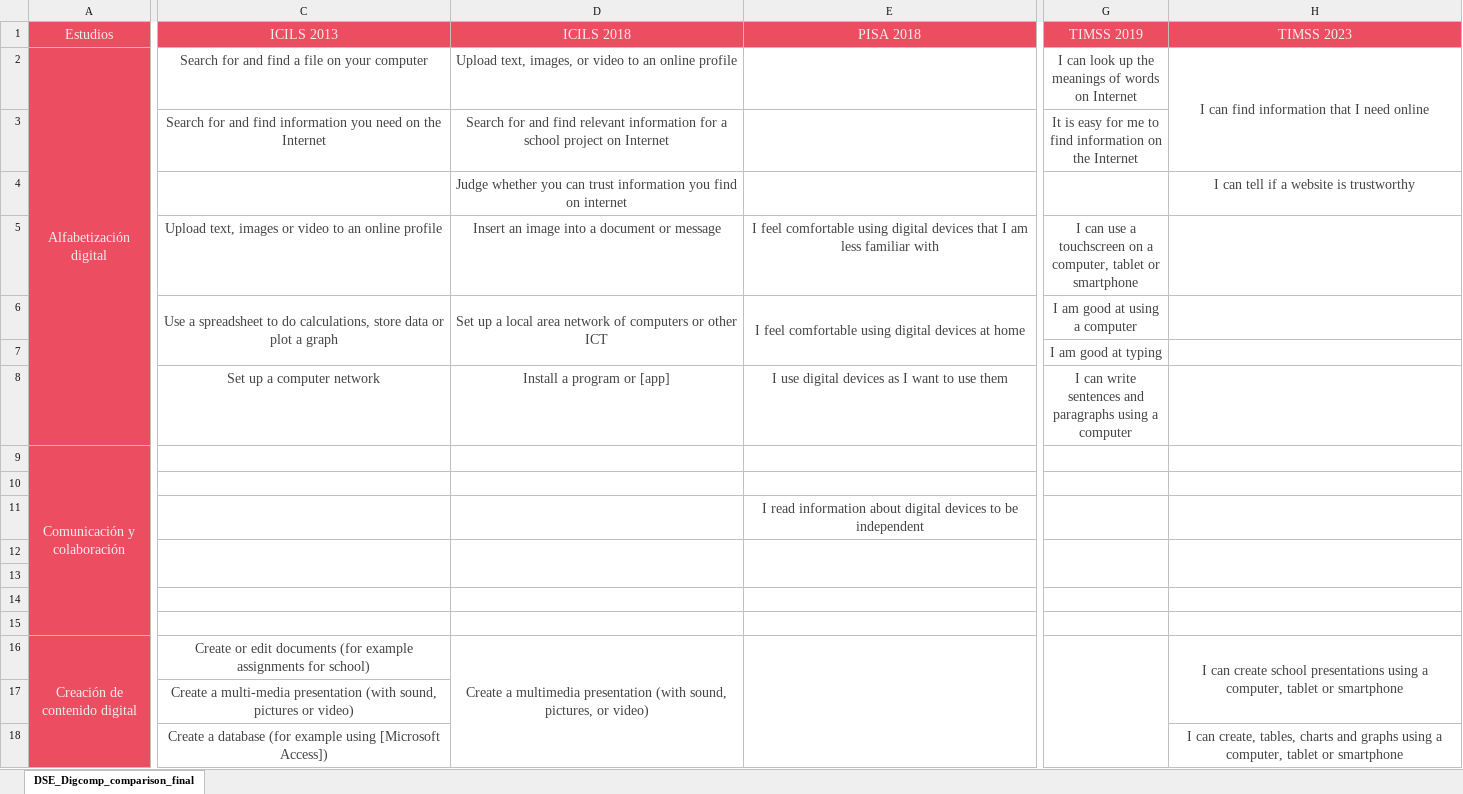
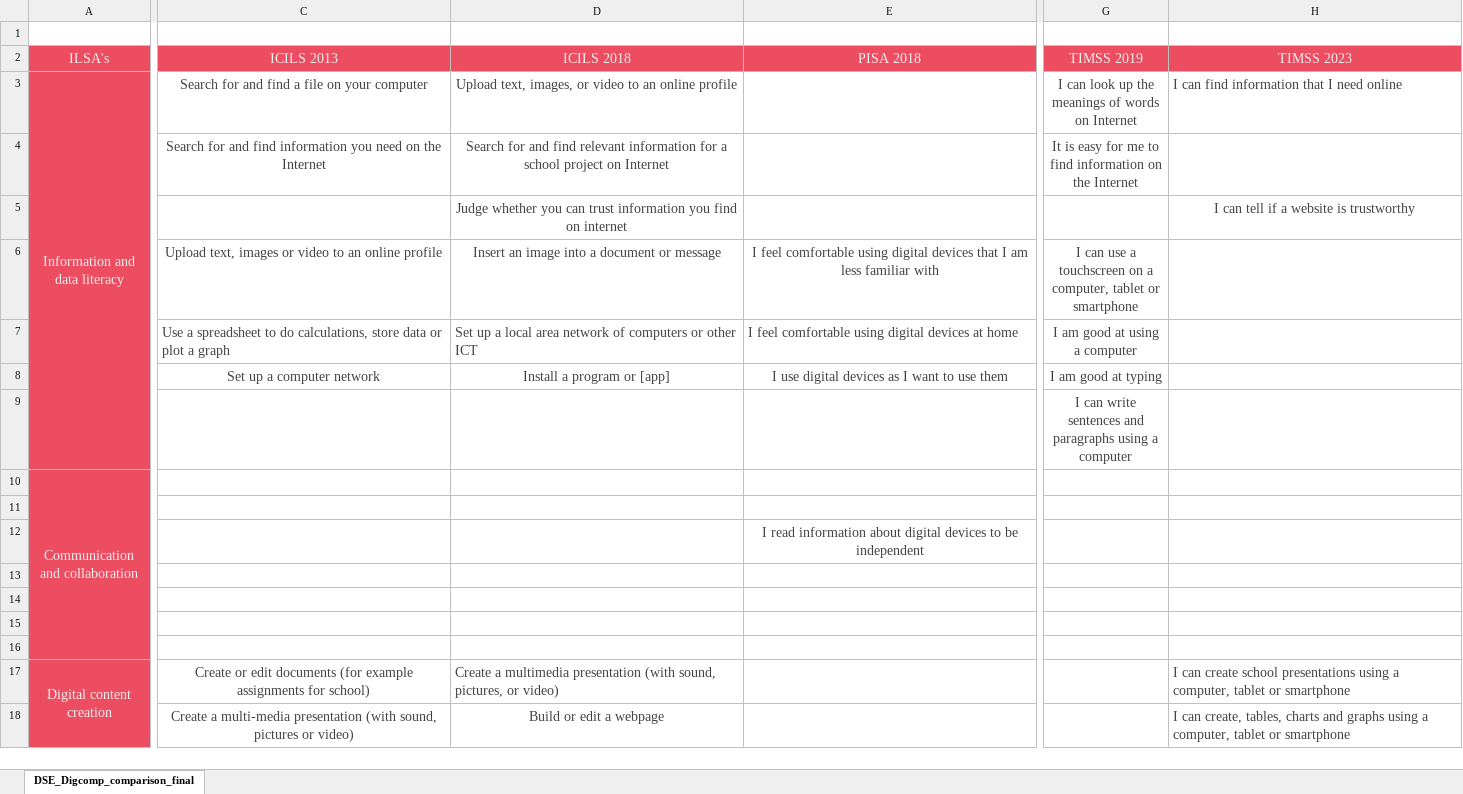
Before and after one commit to tomasurzuam/self-efficacy_assessment, an Excel workbook: input/tbl/digcomp_tbl.xlsx, sheet DSE_Digcomp_comparison_final, drawn as a sheet; only a part is shown, gaps mark what is left out; values as stored, in another font and other column widths than the file's, no borders; removed rows and columns are numbered as before the commit, all else as after; rows hold the shown columns only; the diff covers the shown part only; the diff names each change by its address in the sheet, - before the commit and + after, or states it on an @@ line.

Commit message:
update
digcomp analysis deepening + ilsa corrected + preliminar css

```diff
--- a/input/tbl/digcomp_tbl.xlsx (sheet DSE_Digcomp_comparison_final)
+++ b/input/tbl/digcomp_tbl.xlsx (sheet DSE_Digcomp_comparison_final)
+row 1: (empty)
-A2: Estudios
+A2: ILSA's
-A3 (ILSA's): Alfabetización digital
+A3 (ILSA's): Information and data literacy
-H3 alignment: center
+H3 alignment: left
-H2:H3 merged
-C7:E7 alignment: center
+C7:E7 alignment: left
-C6:C7 merged
-D6:D7 merged
-E6:E7 merged
-row 7:  |  |  |  | I am good at typing
-G8 (TIMSS 2019): I can write sentences and paragraphs using a computer
+G8 (TIMSS 2019): I am good at typing
+row 9:  |  |  |  | I can write sentences and paragraphs using a computer
-A10 (ILSA's): Comunicación y colaboración
+A10 (ILSA's): Communication and collaboration
-C12:C13 merged
-D12:D13 merged
-E12:E13 merged
-G12:G13 merged
-H12:H13 merged
-A17 (ILSA's): Creación de contenido digital
+A17 (ILSA's): Digital content creation
-D17 alignment: center
+D17 alignment: left
-D16:D18 merged
-E16:E19 merged
-G16:G19 merged
-H17 alignment: center
+H17 alignment: left
-H16:H17 merged
-row 17:  | Create a multi-media presentation (with sound, pictures or video)
-C18 (ICILS 2013): Create a database (for example using [Microsoft Access])
+C18 (ICILS 2013): Create a multi-media presentation (with sound, pictures or video)
-D18 (ICILS 2018): (empty)
+D18 (ICILS 2018): Build or edit a webpage
-H18 alignment: center
+H18 alignment: left
-H18:H19 merged
```
Also changed, not shown: 2 added rows, 1 removed row, 3 edited cells, cell formats and merged cells elsewhere in this sheet, 10 other files.
